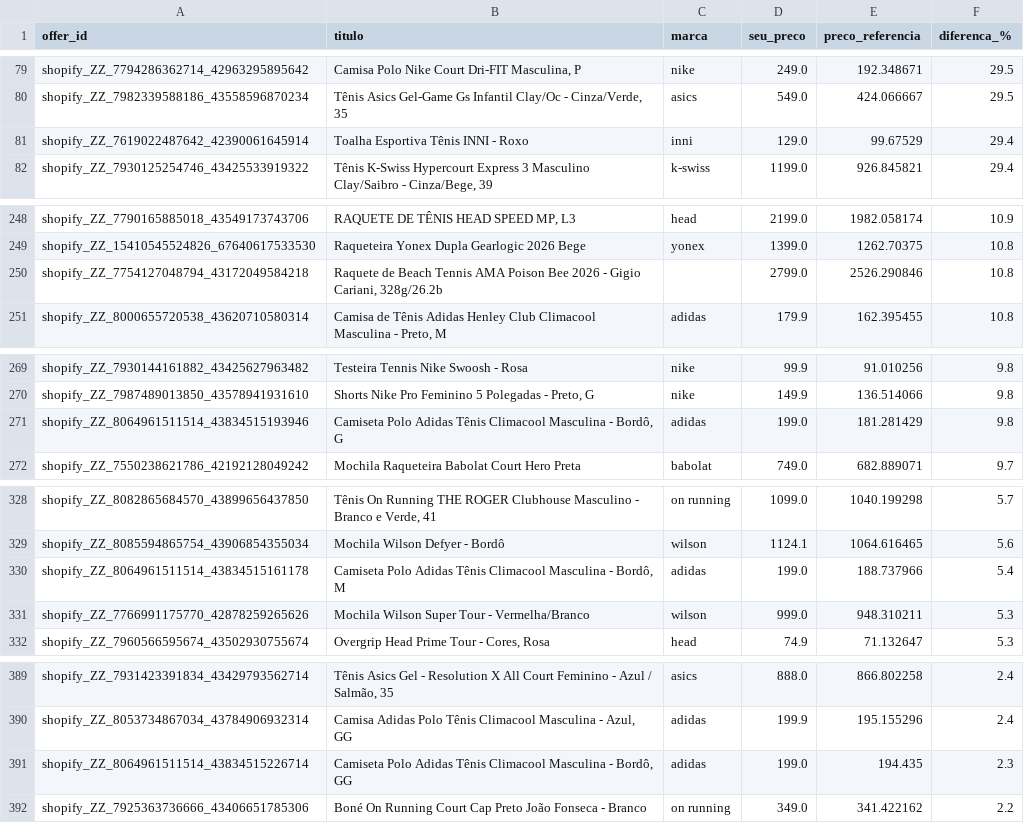
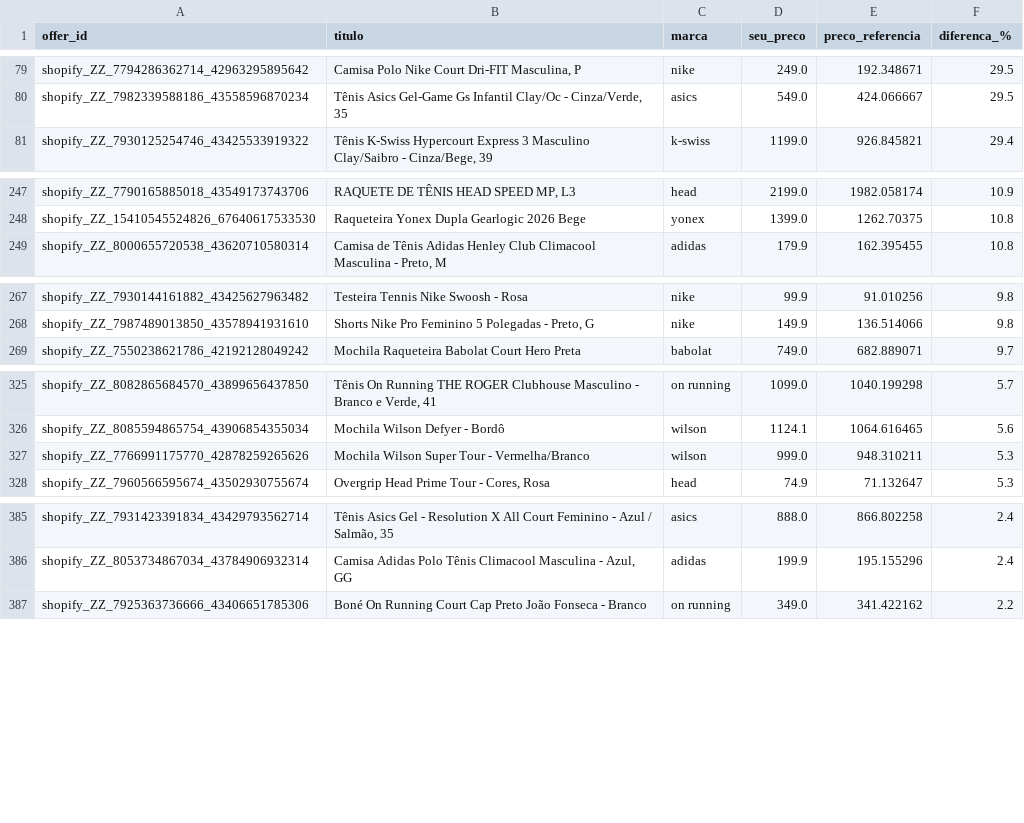
Before and after one commit to tenezproshop/merchant-center, a CSV file: auditoria/precos.csv, drawn as a sheet; only a part is shown, gaps mark what is left out.

```diff
--- a/auditoria/precos.csv
+++ b/auditoria/precos.csv
@@ -80,3 +80,2 @@ shopify_ZZ_7794286362714_42963295895642,"Camisa Polo Nike Court Dri-FIT Masculin
 shopify_ZZ_7982339588186_43558596870234,"Tênis Asics Gel-Game Gs Infantil Clay/Oc - Cinza/Verde, 35",asics,549.0,424.066667,29.5
-shopify_ZZ_7619022487642_42390061645914,Toalha Esportiva Tênis INNI - Roxo,inni,129.0,99.67529,29.4
 shopify_ZZ_7930125254746_43425533919322,"Tênis K-Swiss Hypercourt Express 3 Masculino Clay/Saibro - Cinza/Bege, 39",k-swiss,1199.0,926.845821,29.4
@@ -249,3 +248,2 @@ shopify_ZZ_7790165885018_43549173743706,"RAQUETE DE TÊNIS HEAD SPEED MP, L3",he
 shopify_ZZ_15410545524826_67640617533530,Raqueteira Yonex Dupla Gearlogic 2026 Bege,yonex,1399.0,1262.70375,10.8
-shopify_ZZ_7754127048794_43172049584218,"Raquete de Beach Tennis AMA Poison Bee 2026 - Gigio Cariani, 328g/26.2b",,2799.0,2526.290846,10.8
 shopify_ZZ_8000655720538_43620710580314,"Camisa de Tênis Adidas Henley Club Climacool Masculina - Preto, M",adidas,179.9,162.395455,10.8
@@ -270,3 +268,2 @@ shopify_ZZ_7930144161882_43425627963482,Testeira Tennis Nike Swoosh - Rosa,nike,
 shopify_ZZ_7987489013850_43578941931610,"Shorts Nike Pro Feminino 5 Polegadas - Preto, G",nike,149.9,136.514066,9.8
-shopify_ZZ_8064961511514_43834515193946,"Camiseta Polo Adidas Tênis Climacool Masculina - Bordô, G",adidas,199.0,181.281429,9.8
 shopify_ZZ_7550238621786_42192128049242,Mochila Raqueteira Babolat Court Hero Preta,babolat,749.0,682.889071,9.7
@@ -329,3 +326,2 @@ shopify_ZZ_8082865684570_43899656437850,"Tênis On Running THE ROGER Clubhouse M
 shopify_ZZ_8085594865754_43906854355034,Mochila Wilson Defyer - Bordô,wilson,1124.1,1064.616465,5.6
-shopify_ZZ_8064961511514_43834515161178,"Camiseta Polo Adidas Tênis Climacool Masculina - Bordô, M",adidas,199.0,188.737966,5.4
 shopify_ZZ_7766991175770_42878259265626,Mochila Wilson Super Tour - Vermelha/Branco,wilson,999.0,948.310211,5.3
@@ -390,3 +386,2 @@ shopify_ZZ_7931423391834_43429793562714,"Tênis Asics Gel - Resolution X All Cou
 shopify_ZZ_8053734867034_43784906932314,"Camisa Adidas Polo Tênis Climacool Masculina - Azul, GG",adidas,199.9,195.155296,2.4
-shopify_ZZ_8064961511514_43834515226714,"Camiseta Polo Adidas Tênis Climacool Masculina - Bordô, GG",adidas,199.0,194.435,2.3
 shopify_ZZ_7925363736666_43406651785306,Boné On Running Court Cap Preto João Fonseca - Branco,on running,349.0,341.422162,2.2
```
Also changed, not shown: auditoria/desempenho.csv, auditoria/resumo-por-produto.csv, 6 other files.
